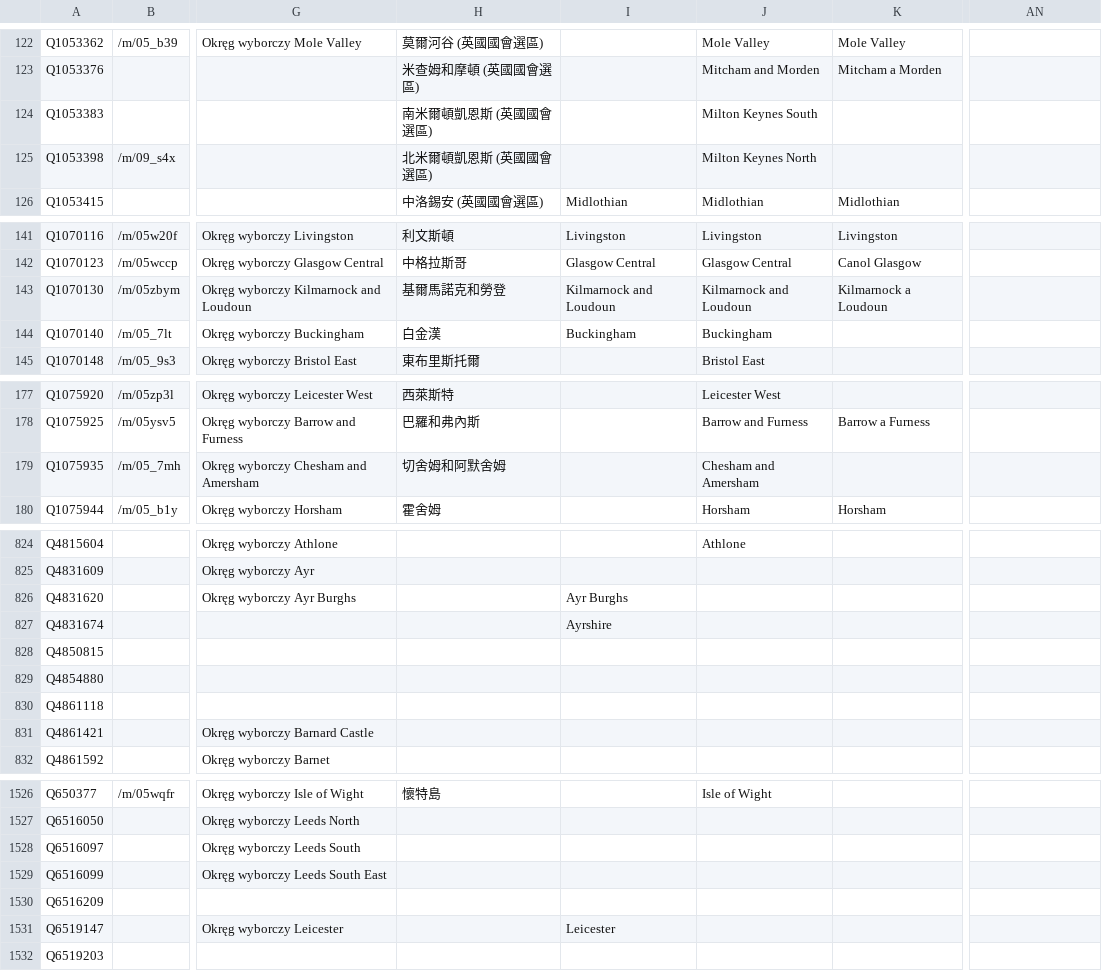
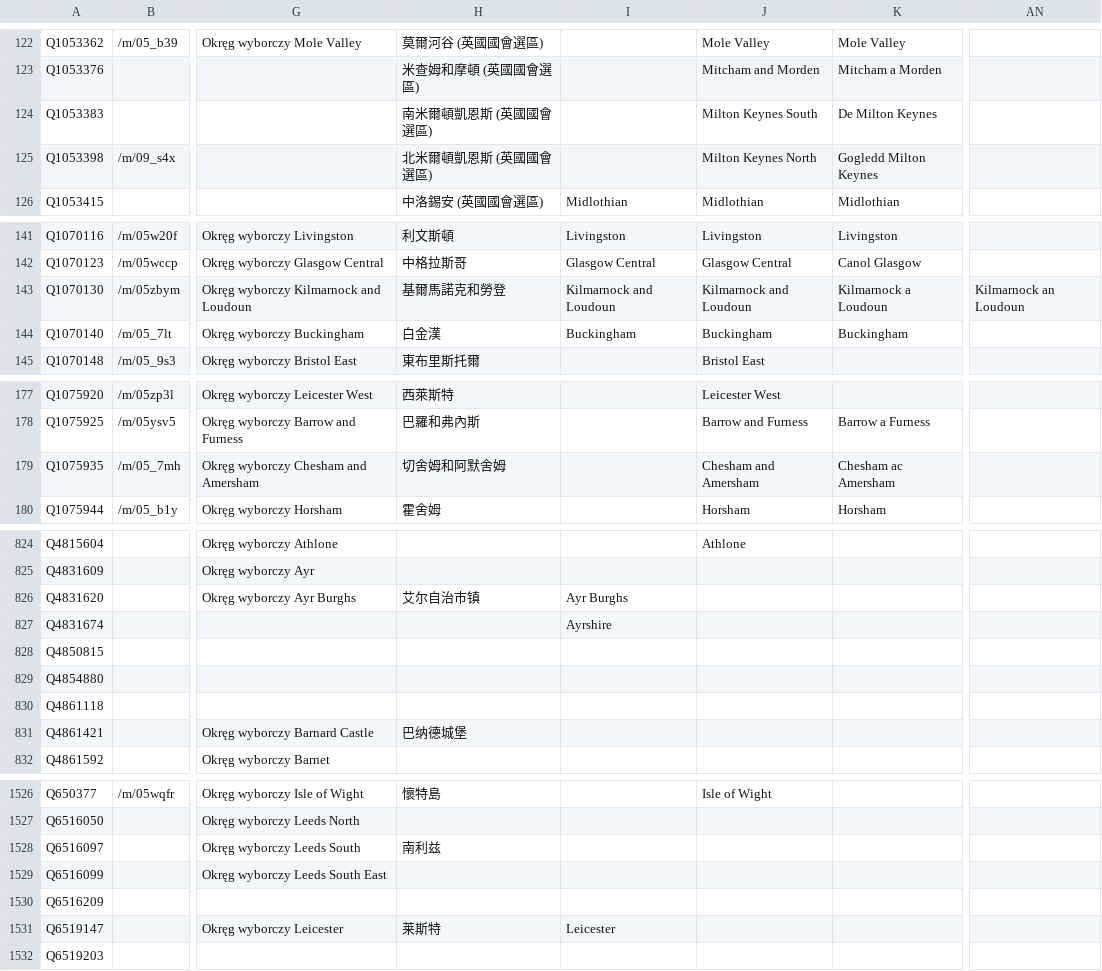
Before and after one commit to loudspeek/representa, a CSV file: data/UK/Commons/sources/morph/areas.csv, drawn as a sheet; only a part is shown, gaps mark what is left out; the diff covers the shown part only; the diff names each change by its address in the sheet, - before the commit and + after, or states it on an @@ line.

```diff
--- a/data/UK/Commons/sources/morph/areas.csv
+++ b/data/UK/Commons/sources/morph/areas.csv
-K124: (empty)
+K124: De Milton Keynes
-K125: (empty)
+K125: Gogledd Milton Keynes
-AN143: (empty)
+AN143: Kilmarnock an Loudoun
-K144: (empty)
+K144: Buckingham
-K179: (empty)
+K179: Chesham ac Amersham
-H826: (empty)
+H826: 艾尔自治市镇
-H831: (empty)
+H831: 巴纳德城堡
-H1528: (empty)
+H1528: 南利兹
-H1531: (empty)
+H1531: 莱斯特
```
Also changed, not shown: 16 edited cells elsewhere in this file, 4 other files.
